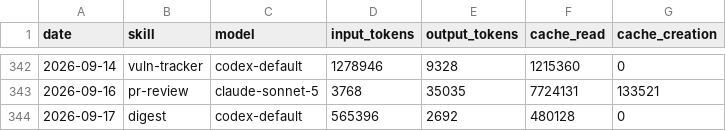
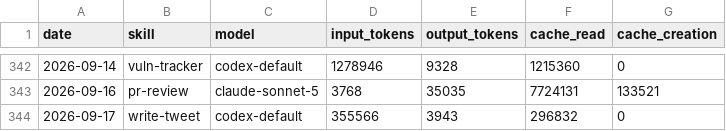
Before and after one commit to Svector-anu/svectors-lab, a CSV file: memory/token-usage.csv, drawn as a sheet; only a part is shown, gaps mark what is left out.

Commit message:
chore(write-tweet): auto-commit 2026-09-17

```diff
--- a/memory/token-usage.csv
+++ b/memory/token-usage.csv
@@ -343,2 +343,2 @@ date,skill,model,input_tokens,output_tokens,cache_read,cache_creation
 2026-09-16,pr-review,claude-sonnet-5,3768,35035,7724131,133521
-2026-09-17,digest,codex-default,565396,2692,480128,0
+2026-09-17,write-tweet,codex-default,355566,3943,296832,0
```
Also changed, not shown: 4 other files.
